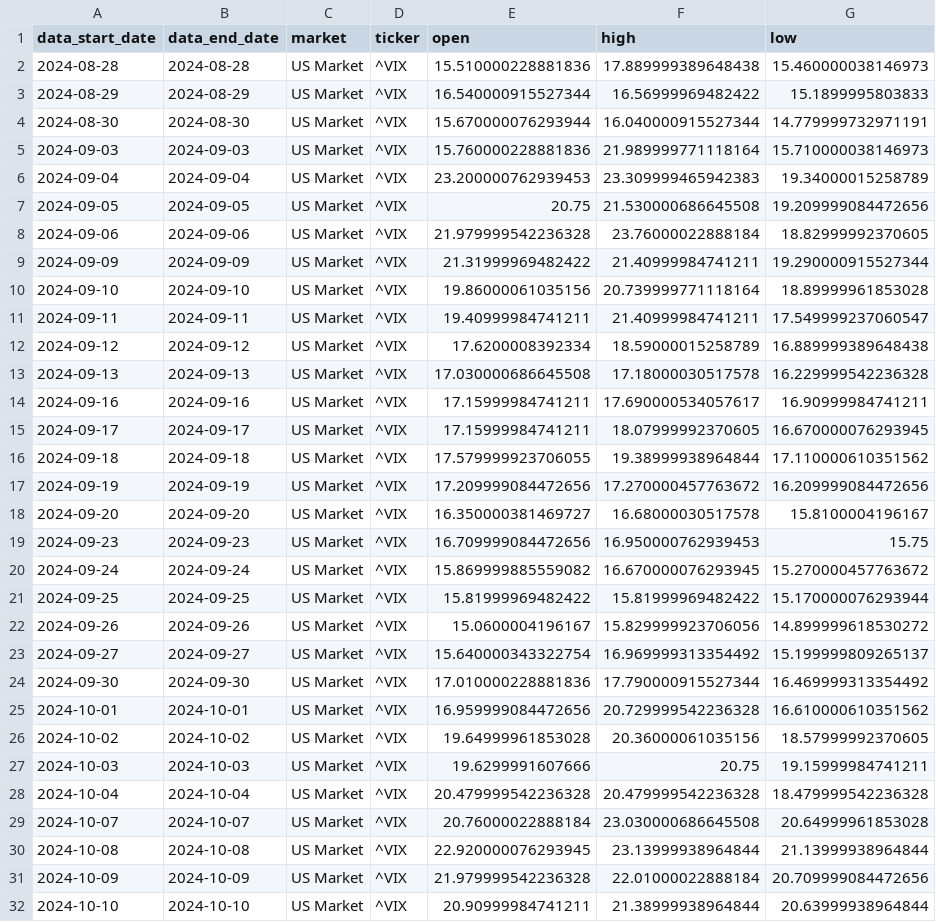
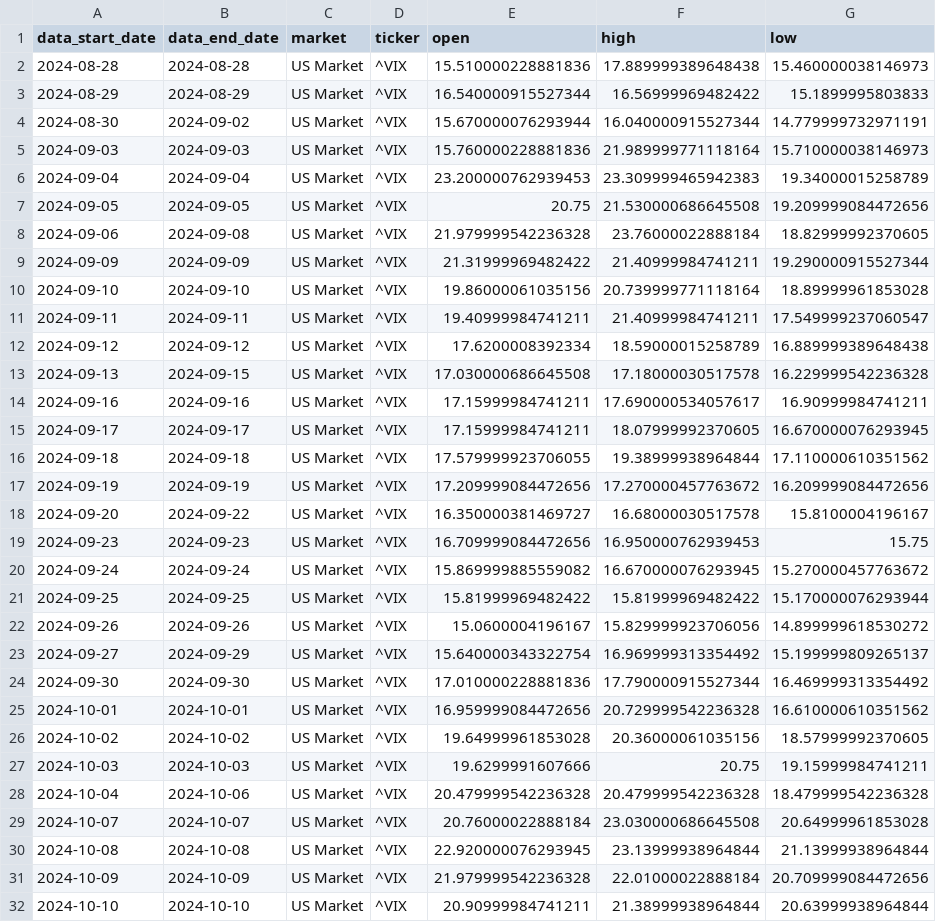
Before and after one commit to stock-indicator/stock-index-engine, a CSV file: resources/clean/vix_level.csv, drawn as a sheet; only a part is shown; the diff covers the shown part only; the diff names each change by its address in the sheet, - before the commit and + after, or states it on an @@ line.

```diff
--- a/resources/clean/vix_level.csv
+++ b/resources/clean/vix_level.csv
-B4 (data_end_date): 2024-08-30
+B4 (data_end_date): 2024-09-02
-B8 (data_end_date): 2024-09-06
+B8 (data_end_date): 2024-09-08
-B13 (data_end_date): 2024-09-13
+B13 (data_end_date): 2024-09-15
-B18 (data_end_date): 2024-09-20
+B18 (data_end_date): 2024-09-22
-B23 (data_end_date): 2024-09-27
+B23 (data_end_date): 2024-09-29
-B28 (data_end_date): 2024-10-04
+B28 (data_end_date): 2024-10-06
```
Also changed, not shown: 1 added row and 56 edited cells elsewhere in this file, output/market_indicator_log.csv, resources/clean/12m_annualized_return_s_p_500.csv, 45 other files.
